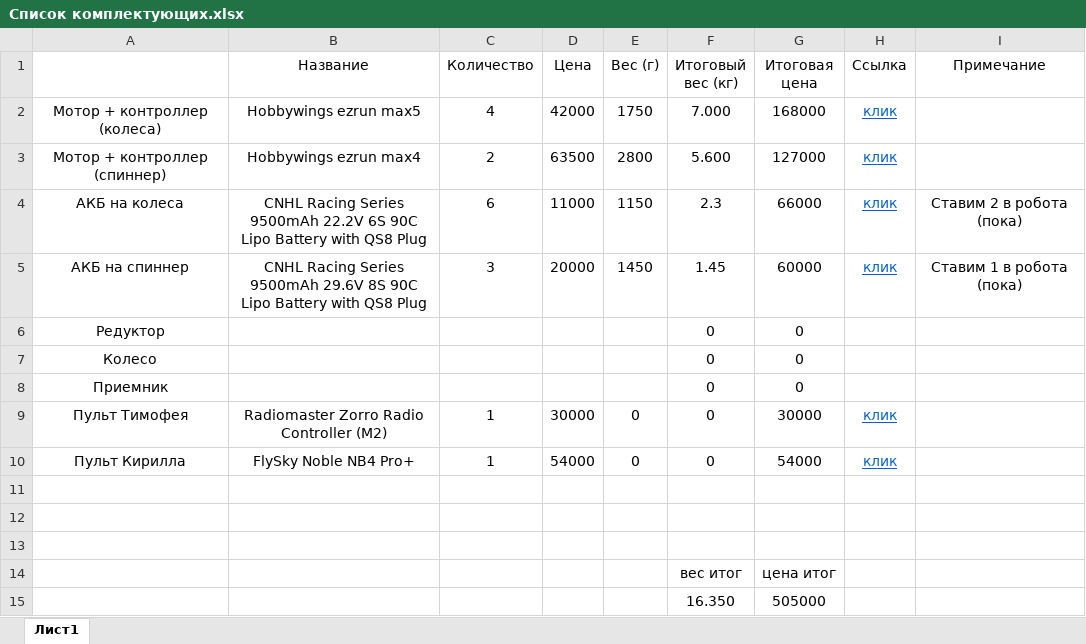
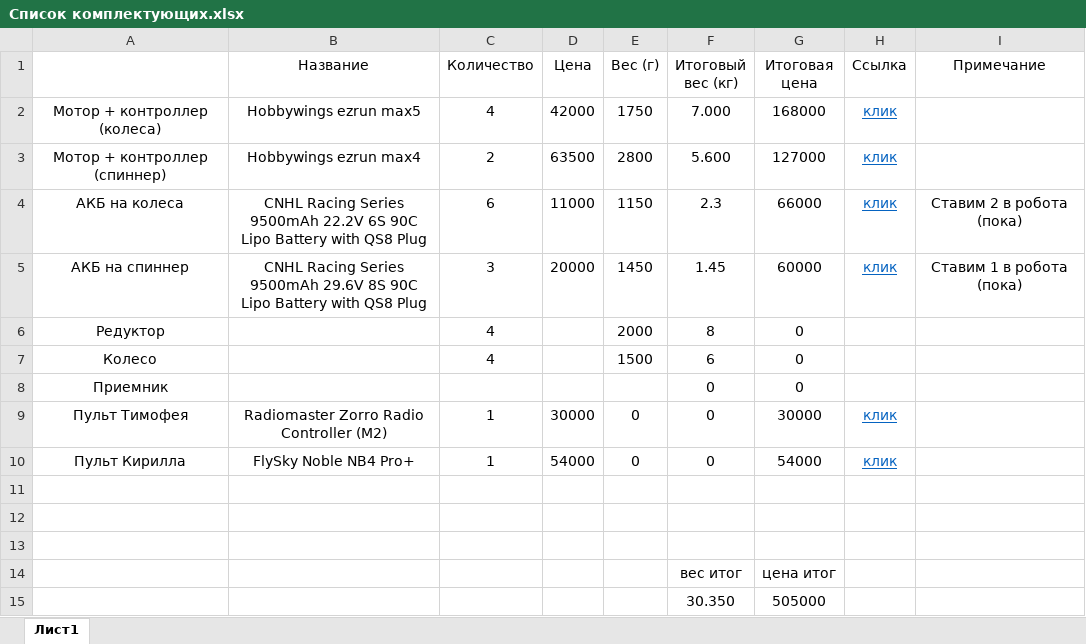
Before and after one commit to TimofeyTishkin/Inventor, an Excel workbook: Список комплектующих.xlsx, sheet Лист1, drawn as a sheet; values as stored, in another font and other column widths than the file's, no borders; the diff names each change by its address in the sheet, - before the commit and + after, or states it on an @@ line.

```diff
--- a/Список комплектующих.xlsx (sheet Лист1)
+++ b/Список комплектующих.xlsx (sheet Лист1)
-C6:C7 (Количество): (empty)
+C6:C7 (Количество): 4
-E6 (Вес (г)): (empty)
+E6 (Вес (г)): 2000
-F6 (Итоговый вес (кг)): 0
+F6 (Итоговый вес (кг)): 8
-E7 (Вес (г)): (empty)
+E7 (Вес (г)): 1500
-F7 (Итоговый вес (кг)): 0
+F7 (Итоговый вес (кг)): 6
-F15 (Итоговый вес (кг)): 16.350
+F15 (Итоговый вес (кг)): 30.350
```
Also changed, not shown: 43 other files.
